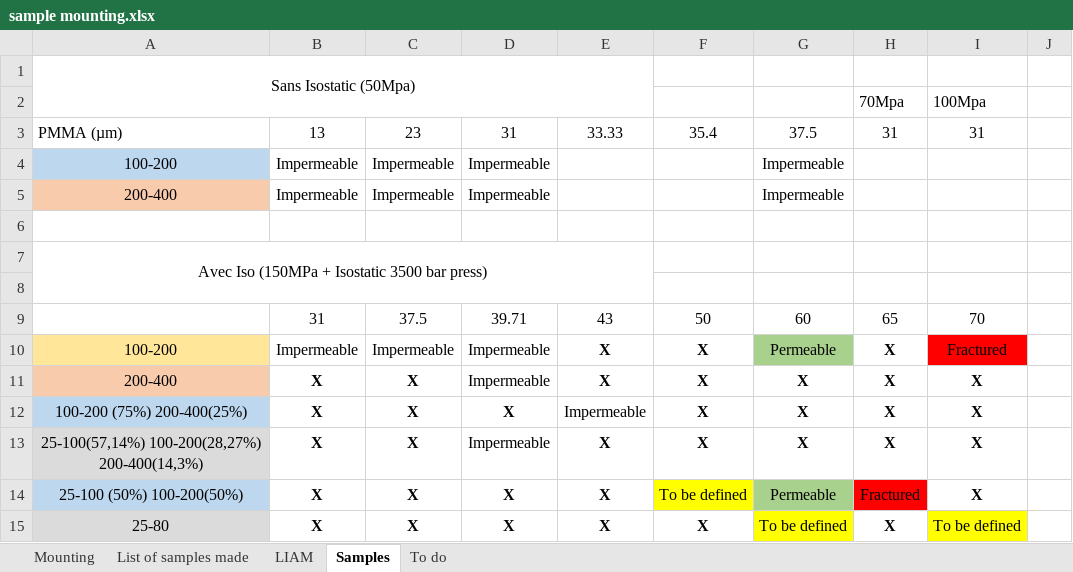
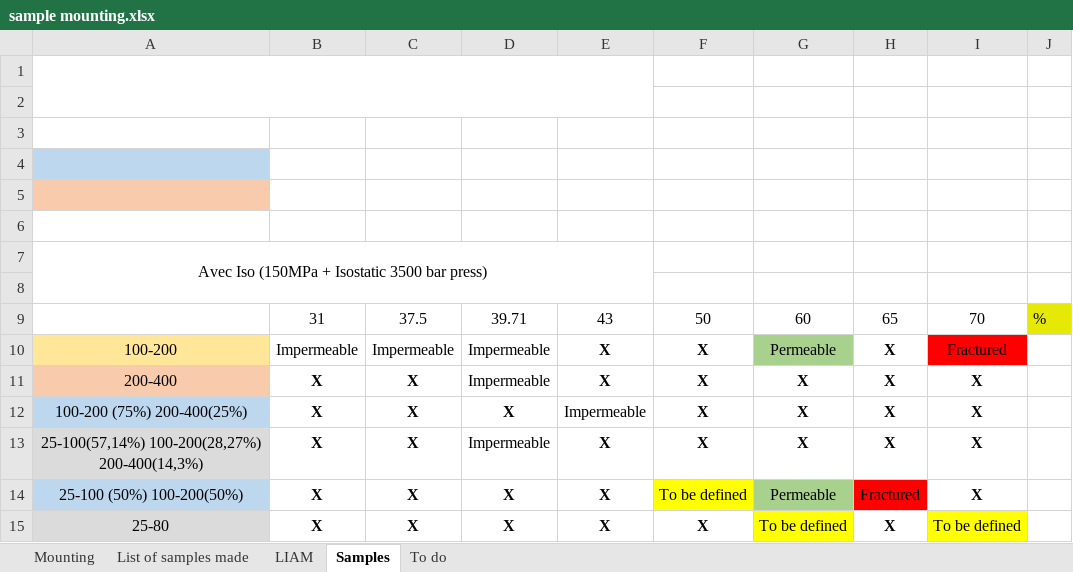
Before and after one commit to liamLatour/ProjetRecherche, an Excel workbook: sample mounting.xlsx, sheet Samples, drawn as a sheet; values as stored, in another font and other column widths than the file's, no borders; the diff names each change by its address in the sheet, - before the commit and + after, or states it on an @@ line.

```diff
--- a/sample mounting.xlsx (sheet Samples)
+++ b/sample mounting.xlsx (sheet Samples)
-A1: Sans Isostatic (50Mpa)
+A1: (empty)
-row 2:  |  |  |  |  |  |  | 70Mpa | 100Mpa
+row 2: (empty)
-row 3: PMMA (µm) | 13 | 23 | 31 | 33.33 | 35.4 | 37.5 | 31 | 31
+row 3: (empty)
-row 4: 100-200 | Impermeable | Impermeable | Impermeable |  |  | Impermeable
+row 4: (empty)
-row 5: 200-400 | Impermeable | Impermeable | Impermeable |  |  | Impermeable
+row 5: (empty)
-J9: (empty)
+J9: %
-J9 fill: none
+J9 fill: #E6E905
```
Also changed, not shown: sheet LIAM, 2 other files.
